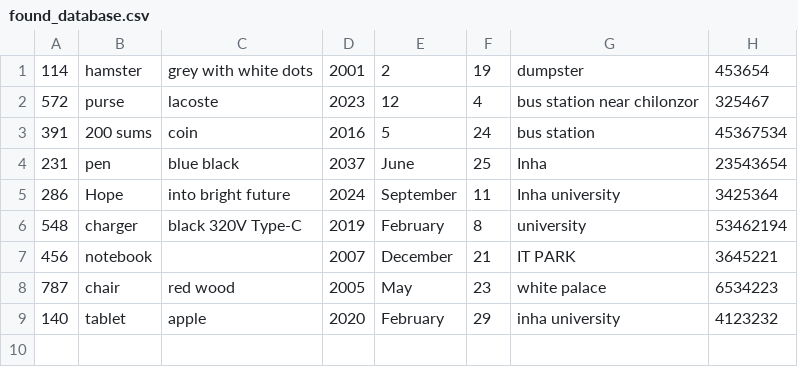
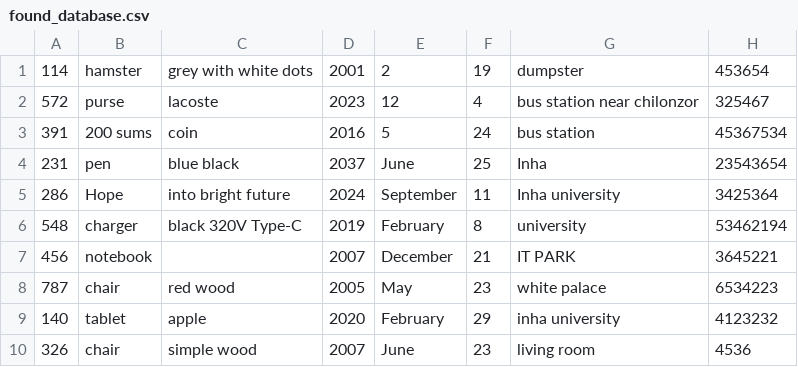
Before and after one commit to Alimov2008/OOP_project_Lost_Found, a CSV file: found_database.csv, drawn as a sheet; the diff names each change by its address in the sheet, - before the commit and + after, or states it on an @@ line.

```diff
--- a/found_database.csv
+++ b/found_database.csv
+row 10: 326 | chair | simple wood | 2007 | June | 23 | living room | 4536
```
Also changed, not shown: lost_database.csv, 5 other files.
